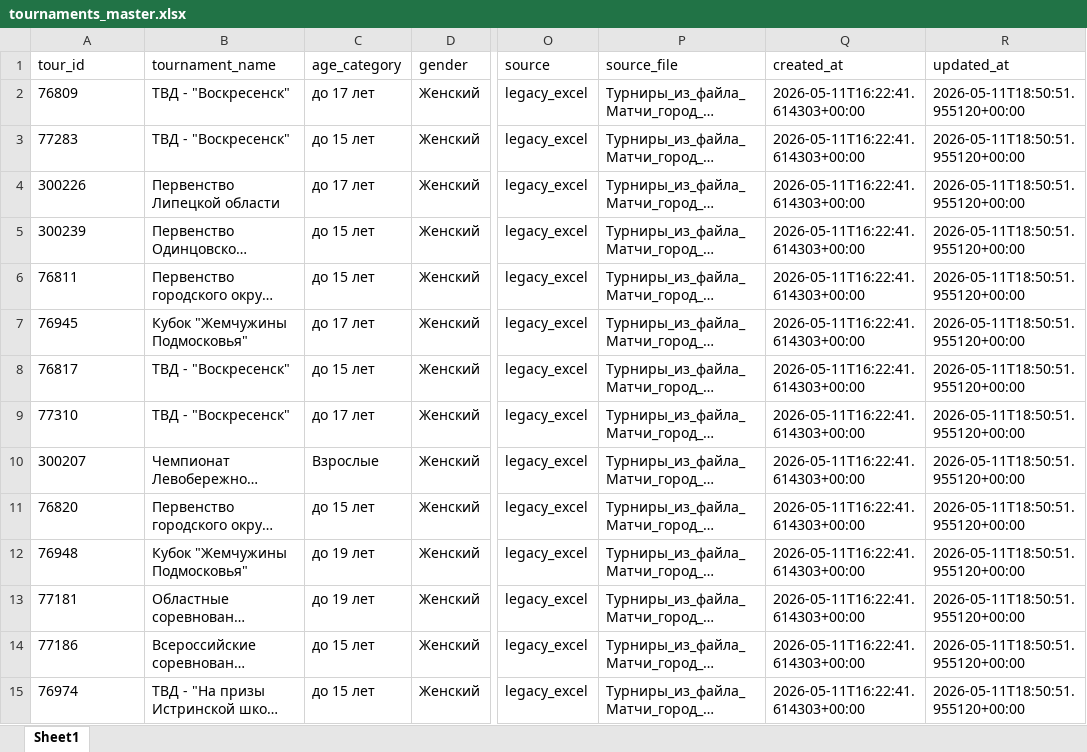
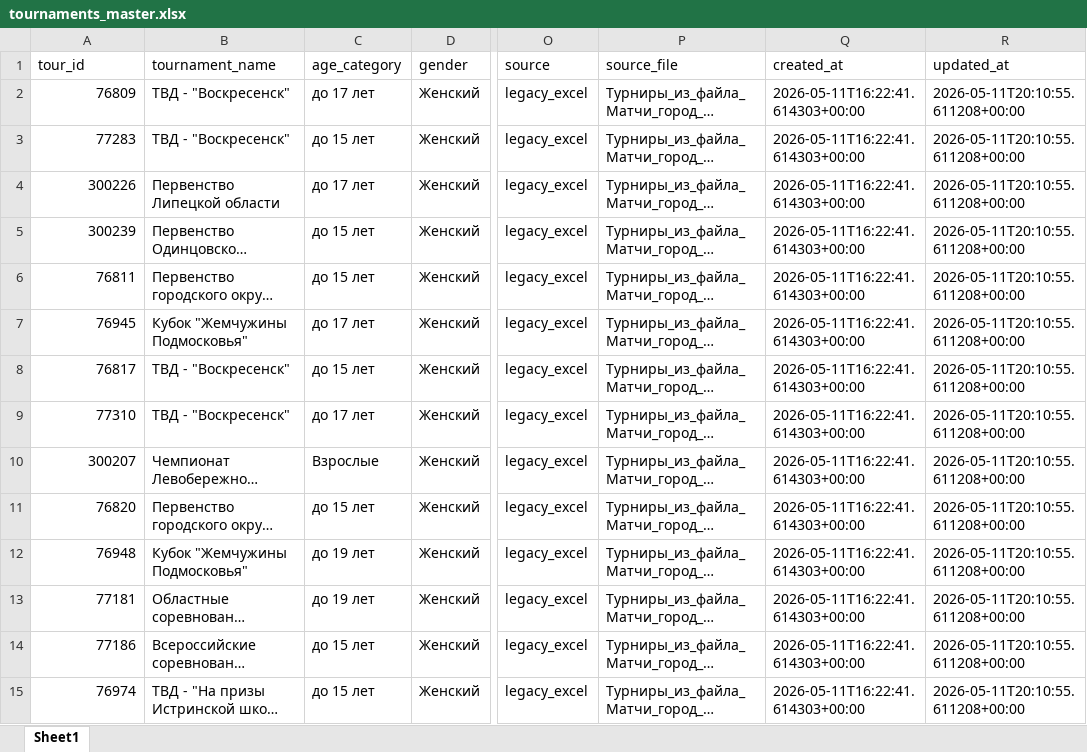
Before and after one commit to PnL-One/rtt-tennis-match-predictor, an Excel workbook: data/tournaments_master.xlsx, sheet Sheet1, drawn as a sheet; only a part is shown, gaps mark what is left out; long unchanged cells end in …; values as stored, in another font and other column widths than the file's, no borders; the diff covers the shown part only; the diff names each change by its address in the sheet, - before the commit and + after, or states it on an @@ line.

Commit message:
Add RTT calendar tournament parser

```diff
--- a/data/tournaments_master.xlsx (sheet Sheet1)
+++ b/data/tournaments_master.xlsx (sheet Sheet1)
-A2:A15 alignment: left
+A2:A15 alignment: right
-R2:R15 (updated_at): 2026-05-11T18:50:51.955120+00:00
+R2:R15 (updated_at): 2026-05-11T20:10:55.611208+00:00
```
Also changed, not shown: 416 edited cells and cell formats elsewhere in this sheet, 6 other files.
